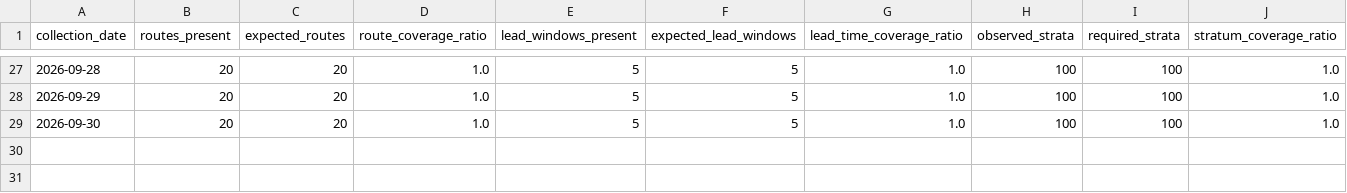
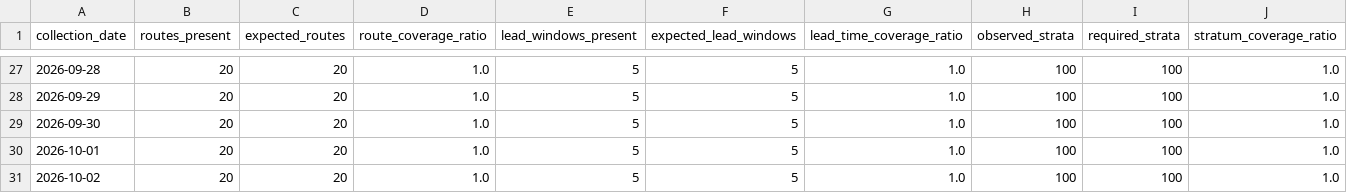
Before and after one commit to tripathianand23/AirFareX, a CSV file: data/processed/real/index/real_coverage_report.csv, drawn as a sheet; only a part is shown, gaps mark what is left out; rows hold the shown columns only; the diff names each change by its address in the sheet, - before the commit and + after, or states it on an @@ line.

```diff
--- a/data/processed/real/index/real_coverage_report.csv
+++ b/data/processed/real/index/real_coverage_report.csv
+row 30: 2026-10-01 | 20 | 20 | 1.0 | 5 | 5 | 1.0 | 100 | 100 | 1.0
+row 31: 2026-10-02 | 20 | 20 | 1.0 | 5 | 5 | 1.0 | 100 | 100 | 1.0
```
Also changed, not shown: data/processed/real/index/real_daily_airfare_index.csv, data/processed/real/index/real_lead_time_contributions.csv, 8 other files.
